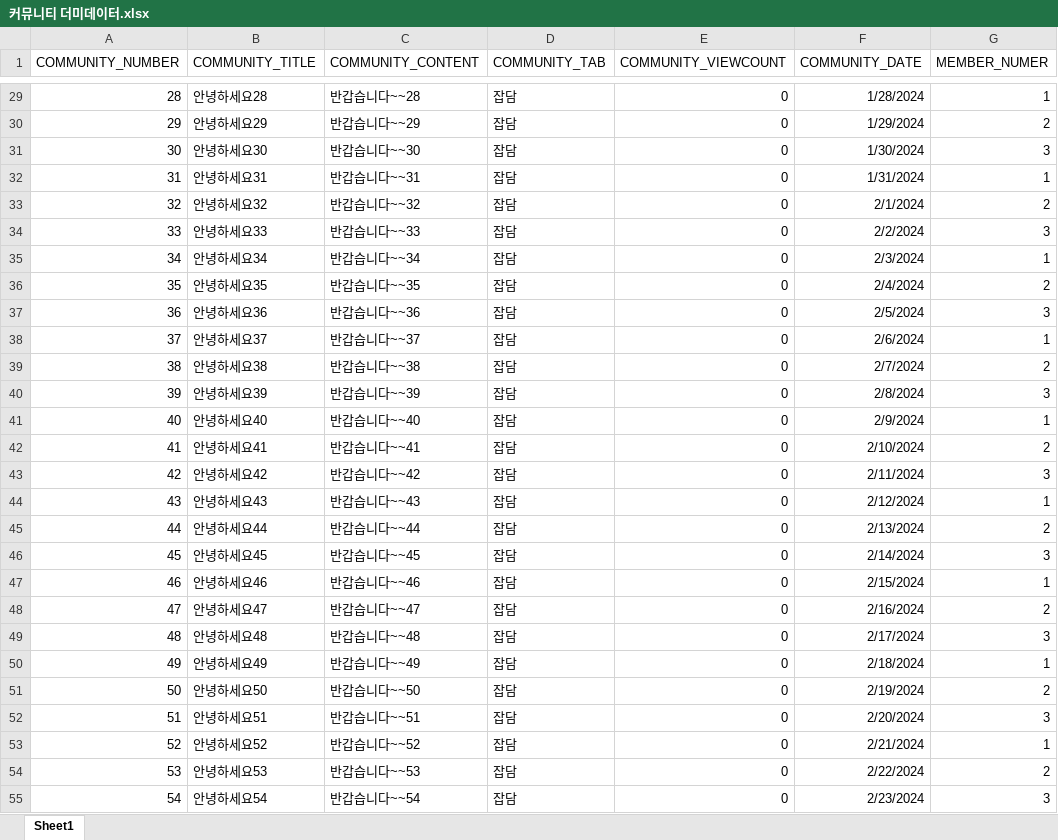
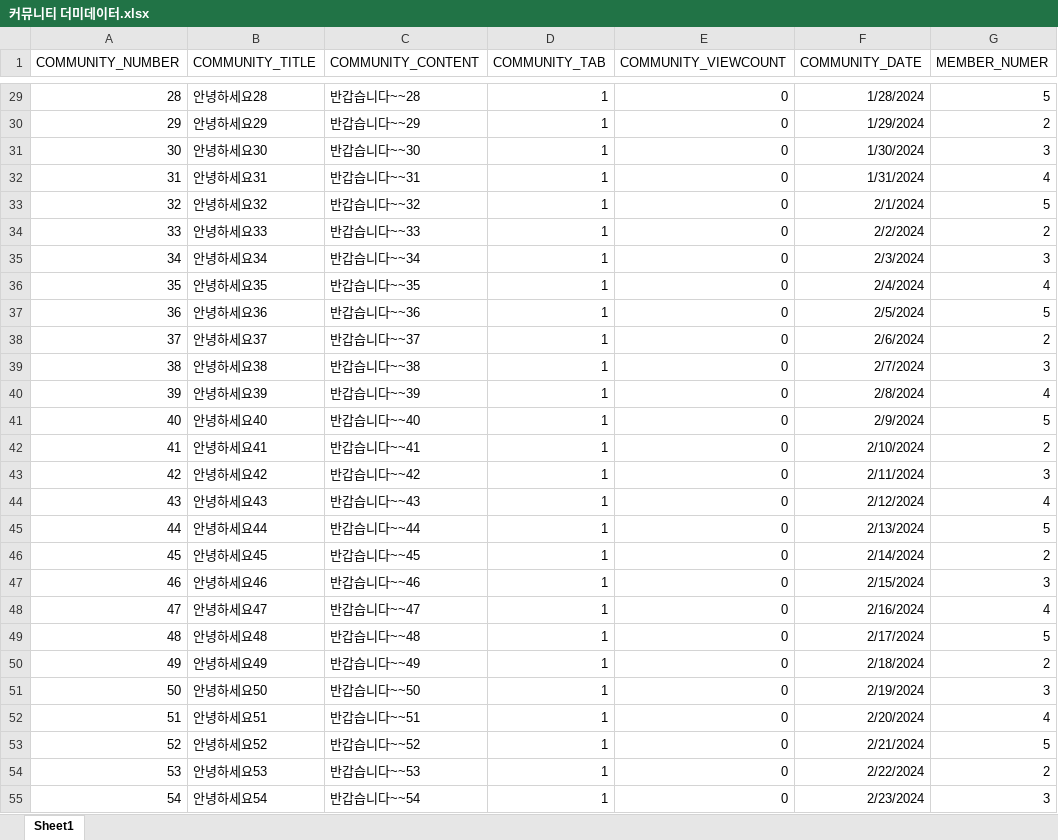
Before and after one commit to Kim-dong-young/KHSemiProject, an Excel workbook: 커뮤니티 더미데이터.xlsx, sheet Sheet1, drawn as a sheet; only a part is shown, gaps mark what is left out; values as stored, in another font and other column widths than the file's, no borders; the diff covers the shown part only; the diff names each change by its address in the sheet, - before the commit and + after, or states it on an @@ line.

```diff
--- a/커뮤니티 더미데이터.xlsx (sheet Sheet1)
+++ b/커뮤니티 더미데이터.xlsx (sheet Sheet1)
-D29:D55 (COMMUNITY_TAB): 잡담
+D29:D55 (COMMUNITY_TAB): 1
-G29 (MEMBER_NUMER): 1
+G29 (MEMBER_NUMER): 5
-G32 (MEMBER_NUMER): 1
+G32 (MEMBER_NUMER): 4
-G33 (MEMBER_NUMER): 2
+G33 (MEMBER_NUMER): 5
-G34 (MEMBER_NUMER): 3
+G34 (MEMBER_NUMER): 2
-G35 (MEMBER_NUMER): 1
+G35 (MEMBER_NUMER): 3
-G36 (MEMBER_NUMER): 2
+G36 (MEMBER_NUMER): 4
-G37 (MEMBER_NUMER): 3
+G37 (MEMBER_NUMER): 5
-G38 (MEMBER_NUMER): 1
+G38 (MEMBER_NUMER): 2
-G39 (MEMBER_NUMER): 2
+G39 (MEMBER_NUMER): 3
-G40 (MEMBER_NUMER): 3
+G40 (MEMBER_NUMER): 4
-G41 (MEMBER_NUMER): 1
+G41 (MEMBER_NUMER): 5
-G44 (MEMBER_NUMER): 1
+G44 (MEMBER_NUMER): 4
-G45 (MEMBER_NUMER): 2
+G45 (MEMBER_NUMER): 5
-G46 (MEMBER_NUMER): 3
+G46 (MEMBER_NUMER): 2
-G47 (MEMBER_NUMER): 1
+G47 (MEMBER_NUMER): 3
-G48 (MEMBER_NUMER): 2
+G48 (MEMBER_NUMER): 4
-G49 (MEMBER_NUMER): 3
+G49 (MEMBER_NUMER): 5
-G50 (MEMBER_NUMER): 1
+G50 (MEMBER_NUMER): 2
-G51 (MEMBER_NUMER): 2
+G51 (MEMBER_NUMER): 3
-G52 (MEMBER_NUMER): 3
+G52 (MEMBER_NUMER): 4
-G53 (MEMBER_NUMER): 1
+G53 (MEMBER_NUMER): 5
```
Also changed, not shown: 200 edited cells elsewhere in this sheet, 4 other files.
